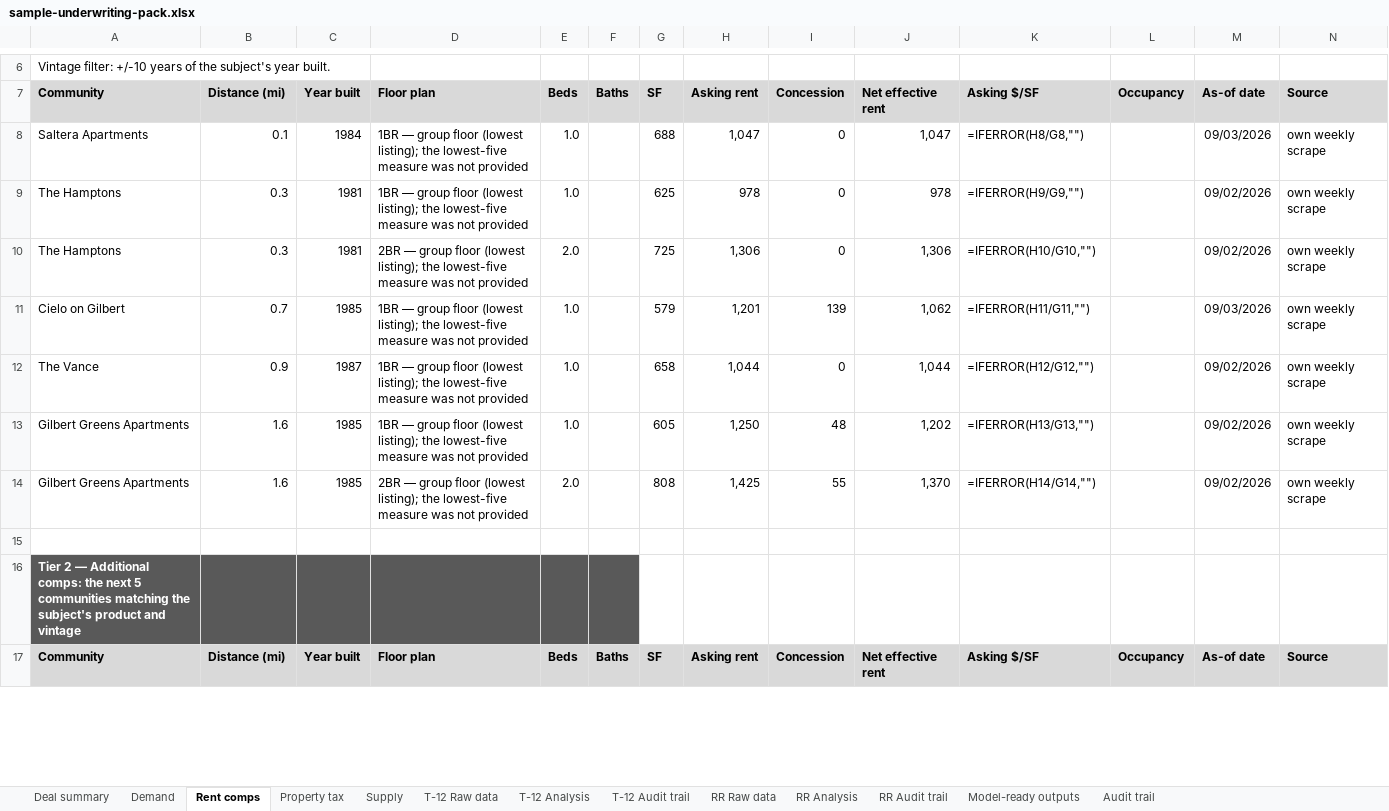
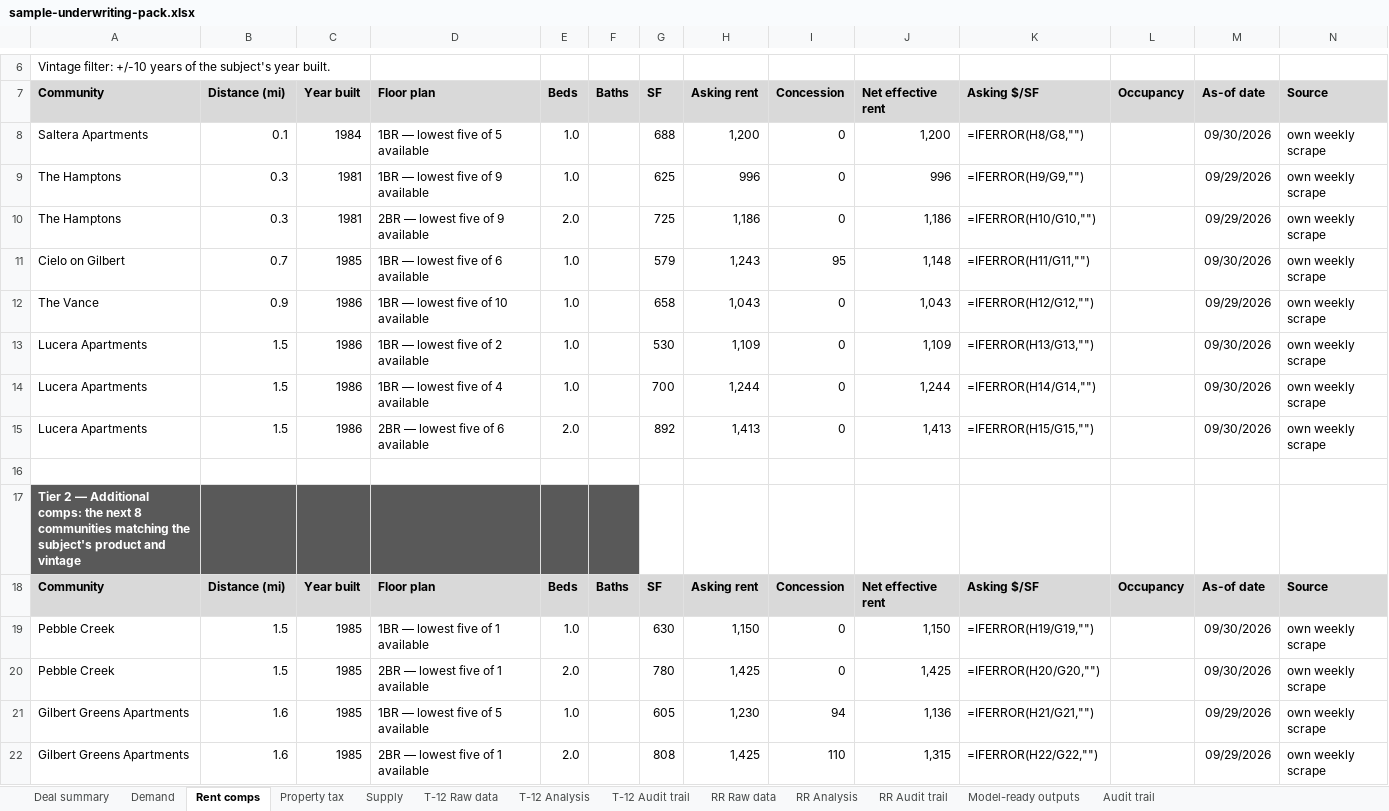
Before and after one commit to hermanian06/herman-chan-site, an Excel workbook: public/downloads/underwriting-demo/sample-underwriting-pack.xlsx, sheet Rent comps, drawn as a sheet; only a part is shown, gaps mark what is left out; values as stored, in another font and other column widths than the file's, no borders; formulas without a stored value are shown as written; removed rows and columns are numbered as before the commit, all else as after; the diff covers the shown part only; the diff names each change by its address in the sheet, - before the commit and + after, or states it on an @@ line.

```diff
--- a/public/downloads/underwriting-demo/sample-underwriting-pack.xlsx (sheet Rent comps)
+++ b/public/downloads/underwriting-demo/sample-underwriting-pack.xlsx (sheet Rent comps)
-D8 (Floor plan): 1BR — group floor (lowest listing); the lowest-five measure was not provided
+D8 (Floor plan): 1BR — lowest five of 5 available
-H8 (Asking rent): 1,047
+H8 (Asking rent): 1,200
-J8 (Net effective rent): 1,047
+J8 (Net effective rent): 1,200
-M8 (As-of date): 09/03/2026
+M8 (As-of date): 09/30/2026
-D9 (Floor plan): 1BR — group floor (lowest listing); the lowest-five measure was not provided
+D9 (Floor plan): 1BR — lowest five of 9 available
-H9 (Asking rent): 978
+H9 (Asking rent): 996
-J9 (Net effective rent): 978
+J9 (Net effective rent): 996
-M9:M10 (As-of date): 09/02/2026
+M9:M10 (As-of date): 09/29/2026
-D10 (Floor plan): 2BR — group floor (lowest listing); the lowest-five measure was not provided
+D10 (Floor plan): 2BR — lowest five of 9 available
-H10 (Asking rent): 1,306
+H10 (Asking rent): 1,186
-J10 (Net effective rent): 1,306
+J10 (Net effective rent): 1,186
-D11 (Floor plan): 1BR — group floor (lowest listing); the lowest-five measure was not provided
+D11 (Floor plan): 1BR — lowest five of 6 available
-H11 (Asking rent): 1,201
+H11 (Asking rent): 1,243
-I11 (Concession): 139
+I11 (Concession): 95
-J11 (Net effective rent): 1,062
+J11 (Net effective rent): 1,148
-M11 (As-of date): 09/03/2026
+M11 (As-of date): 09/30/2026
-C12 (Year built): 1987
+C12 (Year built): 1986
-D12 (Floor plan): 1BR — group floor (lowest listing); the lowest-five measure was not provided
+D12 (Floor plan): 1BR — lowest five of 10 available
-H12 (Asking rent): 1,044
+H12 (Asking rent): 1,043
-J12 (Net effective rent): 1,044
+J12 (Net effective rent): 1,043
-M12 (As-of date): 09/02/2026
+M12 (As-of date): 09/29/2026
-row 13: Gilbert Greens Apartments | 1.6 | 1985 | 1BR — group floor (lowest listing); the lowest-five measure was not provided | 1.0 |  | 605 | 1,250 | 48 | 1,202 | =IFERROR(H13/G13,"") |  | 09/02/2026 | own weekly scrape
-row 14: Gilbert Greens Apartments | 1.6 | 1985 | 2BR — group floor (lowest listing); the lowest-five measure was not provided | 2.0 |  | 808 | 1,425 | 55 | 1,370 | =IFERROR(H14/G14,"") |  | 09/02/2026 | own weekly scrape
+row 13: Lucera Apartments | 1.5 | 1986 | 1BR — lowest five of 2 available | 1.0 |  | 530 | 1,109 | 0 | 1,109 | =IFERROR(H13/G13,"") |  | 09/30/2026 | own weekly scrape
+row 14: Lucera Apartments | 1.5 | 1986 | 1BR — lowest five of 4 available | 1.0 |  | 700 | 1,244 | 0 | 1,244 | =IFERROR(H14/G14,"") |  | 09/30/2026 | own weekly scrape
+row 15: Lucera Apartments | 1.5 | 1986 | 2BR — lowest five of 6 available | 2.0 |  | 892 | 1,413 | 0 | 1,413 | =IFERROR(H15/G15,"") |  | 09/30/2026 | own weekly scrape
-A17 (Community): …the next 5 communities matching…
+A17 (Community): …the next 8 communities matching…
+row 19: Pebble Creek | 1.5 | 1985 | 1BR — lowest five of 1 available | 1.0 |  | 630 | 1,150 | 0 | 1,150 | =IFERROR(H19/G19,"") |  | 09/30/2026 | own weekly scrape
+row 20: Pebble Creek | 1.5 | 1985 | 2BR — lowest five of 1 available | 2.0 |  | 780 | 1,425 | 0 | 1,425 | =IFERROR(H20/G20,"") |  | 09/30/2026 | own weekly scrape
+row 21: Gilbert Greens Apartments | 1.6 | 1985 | 1BR — lowest five of 5 available | 1.0 |  | 605 | 1,230 | 94 | 1,136 | =IFERROR(H21/G21,"") |  | 09/29/2026 | own weekly scrape
+row 22: Gilbert Greens Apartments | 1.6 | 1985 | 2BR — lowest five of 1 available | 2.0 |  | 808 | 1,425 | 110 | 1,315 | =IFERROR(H22/G22,"") |  | 09/29/2026 | own weekly scrape
```
Also changed, not shown: 22 added rows, 4 removed rows and 68 edited cells elsewhere in this sheet, sheet Demand, sheet Supply, sheet Audit trail, sheet Model-ready outputs, sheet Deal summary, public/downloads/underwriting-demo/sample-deal-summary.xlsx, public/downloads/underwriting-demo/sample-model-ready-outputs.xlsx, 11 other files.
